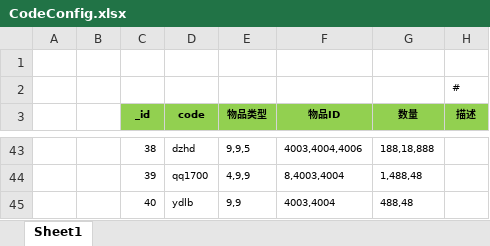
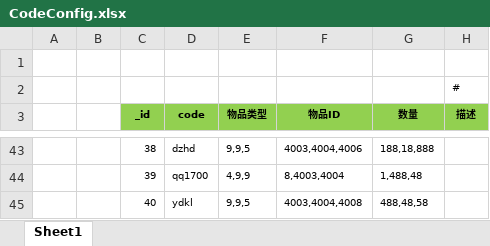
Before and after one commit to wokanjianyang/WrittenLegend, an Excel workbook: Excel/CodeConfig.xlsx, sheet Sheet1, drawn as a sheet; only a part is shown, gaps mark what is left out; values as stored, in another font and other column widths than the file's, no borders; the diff names each change by its address in the sheet, - before the commit and + after, or states it on an @@ line.

```diff
--- a/Excel/CodeConfig.xlsx (sheet Sheet1)
+++ b/Excel/CodeConfig.xlsx (sheet Sheet1)
-D45 (code): ydlb
+D45 (code): ydkl
-E45 (物品类型): 9,9
+E45 (物品类型): 9,9,5
-F45 (物品ID): 4003,4004
+F45 (物品ID): 4003,4004,4008
-G45 (数量): 488,48
+G45 (数量): 488,48,58
```
Also changed, not shown: Excel/CompositeConfig.xlsx, Excel/DropLimitConfig.xlsx, 22 other files.
